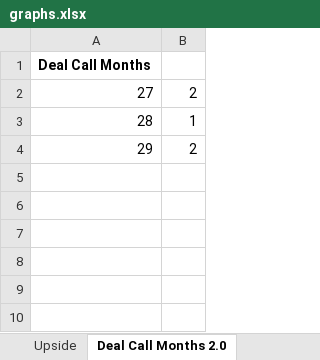
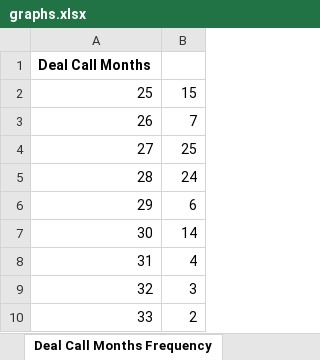
Before and after one commit to sdufays/Finance-Simulations-2023, an Excel workbook: graphs.xlsx, sheet Deal Call Months Frequency, drawn as a sheet; values as stored, in another font and other column widths than the file's, no borders; charts and pictures not drawn; addresses are those after the commit; the diff names each change by its address in the sheet, - before the commit and + after, or states it on an @@ line.

```diff
--- a/graphs.xlsx (sheet Deal Call Months Frequency)
+++ b/graphs.xlsx (sheet Deal Call Months Frequency)
-sheet tab: Deal Call Months 2.0
+sheet tab: Deal Call Months Frequency
+row 2: 25 | 15
+row 3: 26 | 7
-B4: 2
+B4: 25
-B5: 1
+B5: 24
-B6: 2
+B6: 6
+row 7: 30 | 14
+row 8: 31 | 4
+row 9: 32 | 3
+row 10: 33 | 2
```
Also changed, not shown: sheet Deal Call Months, sheet Base, sheet Downside, sheet Upside, sheet WA Cost of Funds, sheet Equity Yield, 1 more sheet, other sheet tabs, charts or pictures, 1 other file.
